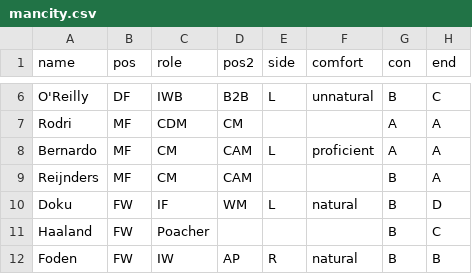
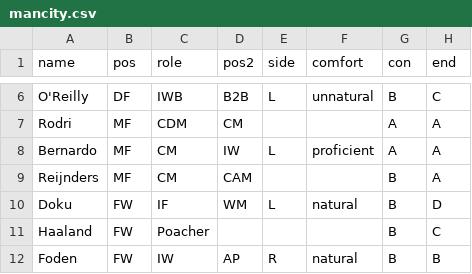
Before and after one commit to bokterd/Fantasy, a CSV file: data/mancity.csv, drawn as a sheet; only a part is shown, gaps mark what is left out; the diff names each change by its address in the sheet, - before the commit and + after, or states it on an @@ line.

Commit message:
Update mancity.csv

```diff
--- a/data/mancity.csv
+++ b/data/mancity.csv
-D8 (pos2): CAM
+D8 (pos2): IW
```
